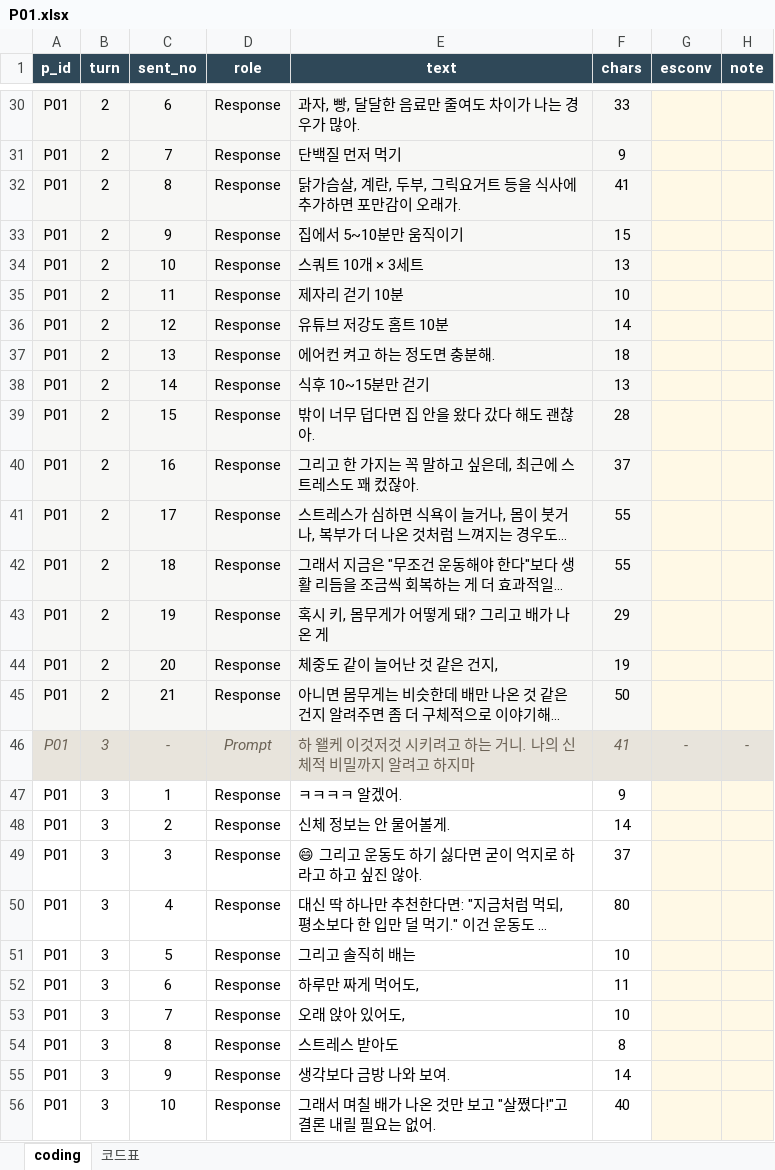
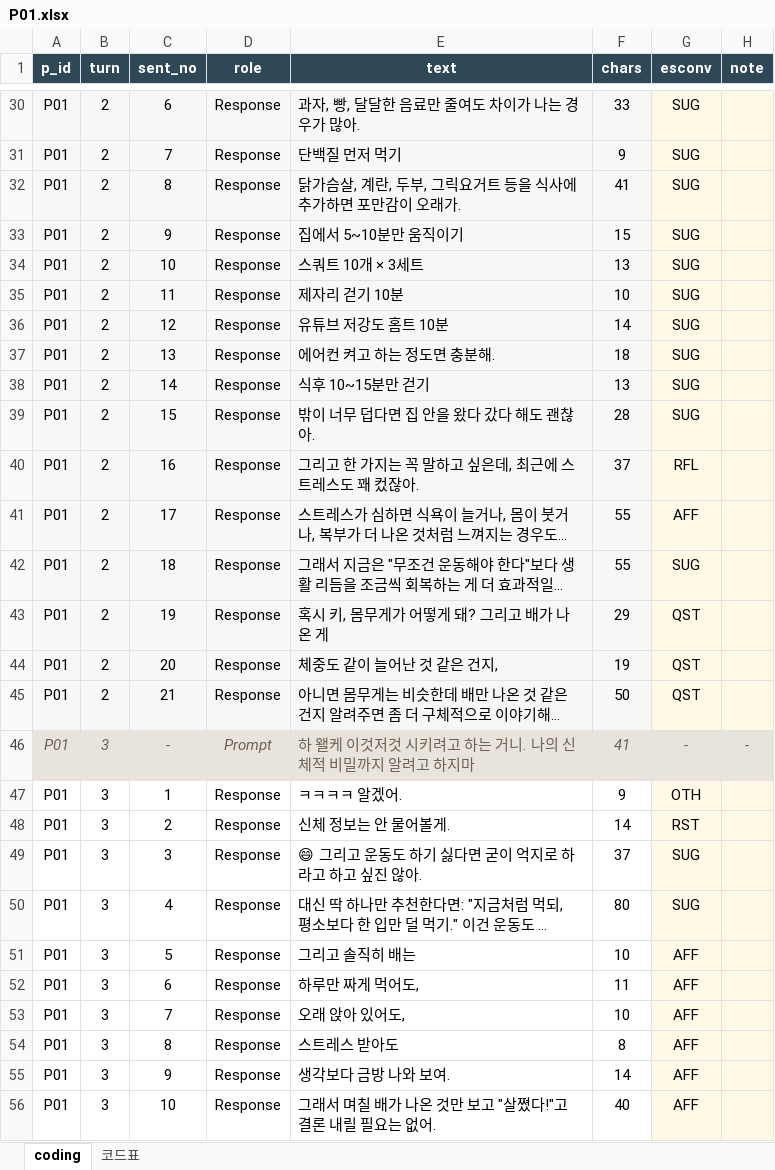
Before and after one commit to seniiya/text_research, an Excel workbook: data/coding/coder2/P01.xlsx, sheet coding, drawn as a sheet; only a part is shown, gaps mark what is left out; long unchanged cells end in …; values as stored, in another font and other column widths than the file's, no borders; the diff covers the shown part only; the diff names each change by its address in the sheet, - before the commit and + after, or states it on an @@ line.

```diff
--- a/data/coding/coder2/P01.xlsx (sheet coding)
+++ b/data/coding/coder2/P01.xlsx (sheet coding)
-G30:G39 (esconv): (empty)
+G30:G39 (esconv): SUG
-G40 (esconv): (empty)
+G40 (esconv): RFL
-G41 (esconv): (empty)
+G41 (esconv): AFF
-G42 (esconv): (empty)
+G42 (esconv): SUG
-G43:G45 (esconv): (empty)
+G43:G45 (esconv): QST
-G47 (esconv): (empty)
+G47 (esconv): OTH
-G48 (esconv): (empty)
+G48 (esconv): RST
-G49:G50 (esconv): (empty)
+G49:G50 (esconv): SUG
-G51:G56 (esconv): (empty)
+G51:G56 (esconv): AFF
```
Also changed, not shown: 177 edited cells elsewhere in this sheet, 8 other files.
